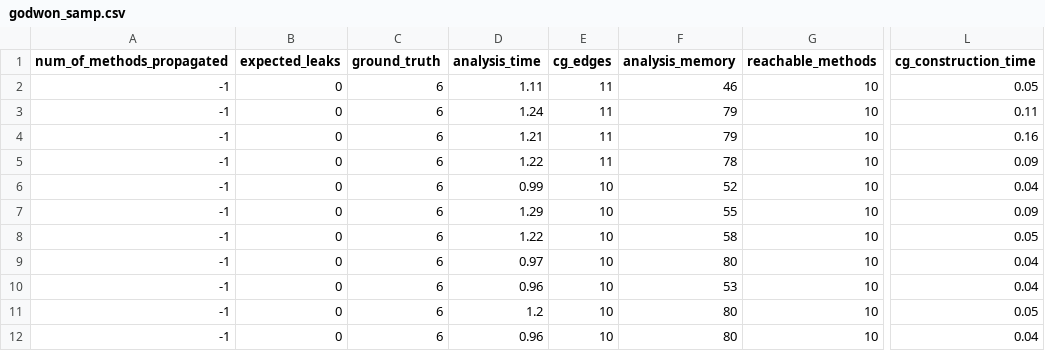
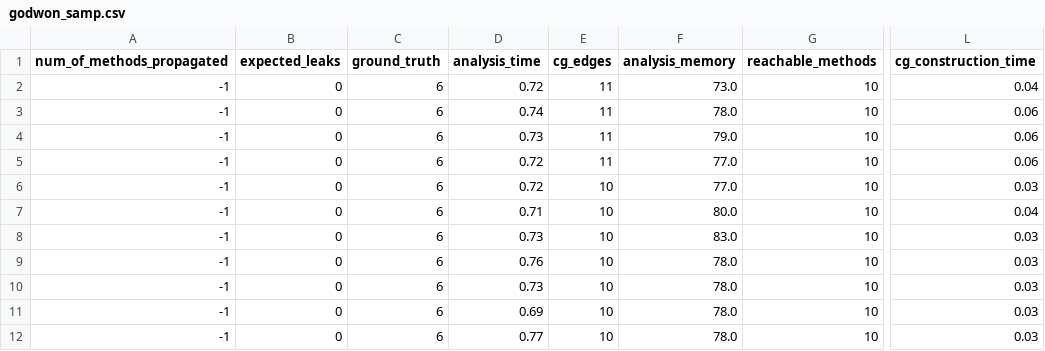
Before and after one commit to palaniappan1/Artifact, a CSV file: results/taintbench_results/godwon_samp.csv, drawn as a sheet; only a part is shown, gaps mark what is left out; the diff covers the shown part only; the diff names each change by its address in the sheet, - before the commit and + after, or states it on an @@ line.

```diff
--- a/results/taintbench_results/godwon_samp.csv
+++ b/results/taintbench_results/godwon_samp.csv
-D2 (analysis_time): 1.11
+D2 (analysis_time): 0.72
-F2 (analysis_memory): 46
+F2 (analysis_memory): 73.0
-L2 (cg_construction_time): 0.05
+L2 (cg_construction_time): 0.04
-D3 (analysis_time): 1.24
+D3 (analysis_time): 0.74
-F3 (analysis_memory): 79
+F3 (analysis_memory): 78.0
-L3 (cg_construction_time): 0.11
+L3 (cg_construction_time): 0.06
-D4 (analysis_time): 1.21
+D4 (analysis_time): 0.73
-F4 (analysis_memory): 79
+F4 (analysis_memory): 79.0
-L4 (cg_construction_time): 0.16
+L4 (cg_construction_time): 0.06
-D5 (analysis_time): 1.22
+D5 (analysis_time): 0.72
-F5 (analysis_memory): 78
+F5 (analysis_memory): 77.0
-L5 (cg_construction_time): 0.09
+L5 (cg_construction_time): 0.06
-D6 (analysis_time): 0.99
+D6 (analysis_time): 0.72
-F6 (analysis_memory): 52
+F6 (analysis_memory): 77.0
-L6 (cg_construction_time): 0.04
+L6 (cg_construction_time): 0.03
-D7 (analysis_time): 1.29
+D7 (analysis_time): 0.71
-F7 (analysis_memory): 55
+F7 (analysis_memory): 80.0
-L7 (cg_construction_time): 0.09
+L7 (cg_construction_time): 0.04
-D8 (analysis_time): 1.22
+D8 (analysis_time): 0.73
-F8 (analysis_memory): 58
+F8 (analysis_memory): 83.0
-L8 (cg_construction_time): 0.05
+L8 (cg_construction_time): 0.03
-D9 (analysis_time): 0.97
+D9 (analysis_time): 0.76
-F9 (analysis_memory): 80
+F9 (analysis_memory): 78.0
-L9:L10 (cg_construction_time): 0.04
+L9:L10 (cg_construction_time): 0.03
-D10 (analysis_time): 0.96
+D10 (analysis_time): 0.73
-F10 (analysis_memory): 53
+F10 (analysis_memory): 78.0
-D11 (analysis_time): 1.2
+D11 (analysis_time): 0.69
-F11:F12 (analysis_memory): 80
+F11:F12 (analysis_memory): 78.0
-L11 (cg_construction_time): 0.05
+L11 (cg_construction_time): 0.03
-D12 (analysis_time): 0.96
+D12 (analysis_time): 0.77
-L12 (cg_construction_time): 0.04
+L12 (cg_construction_time): 0.03
```
Also changed, not shown: 63 edited cells elsewhere in this file, results/taintbench_results/beita_com_beita_contact.csv, results/taintbench_results/dsencrypt_samp.csv, 35 other files.
